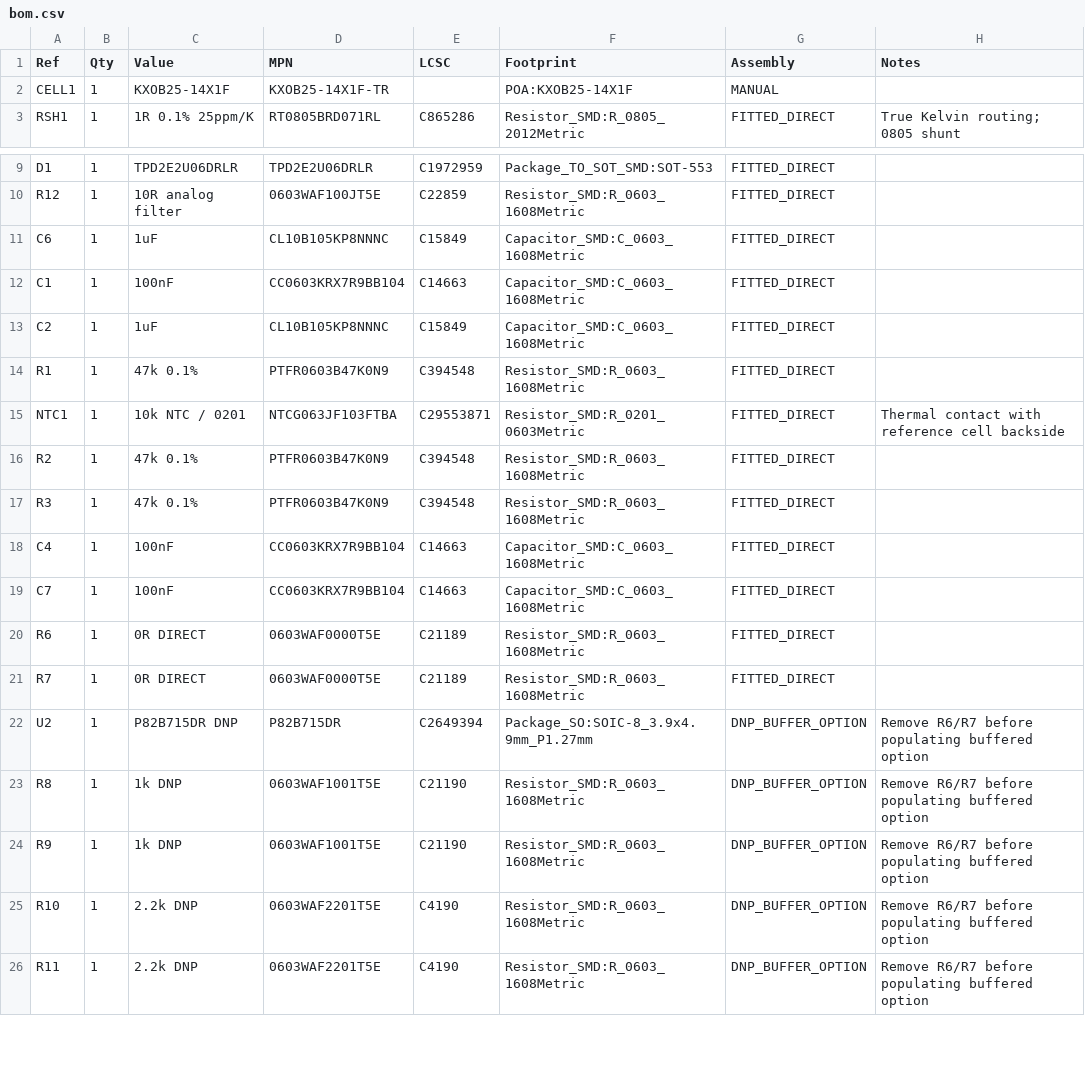
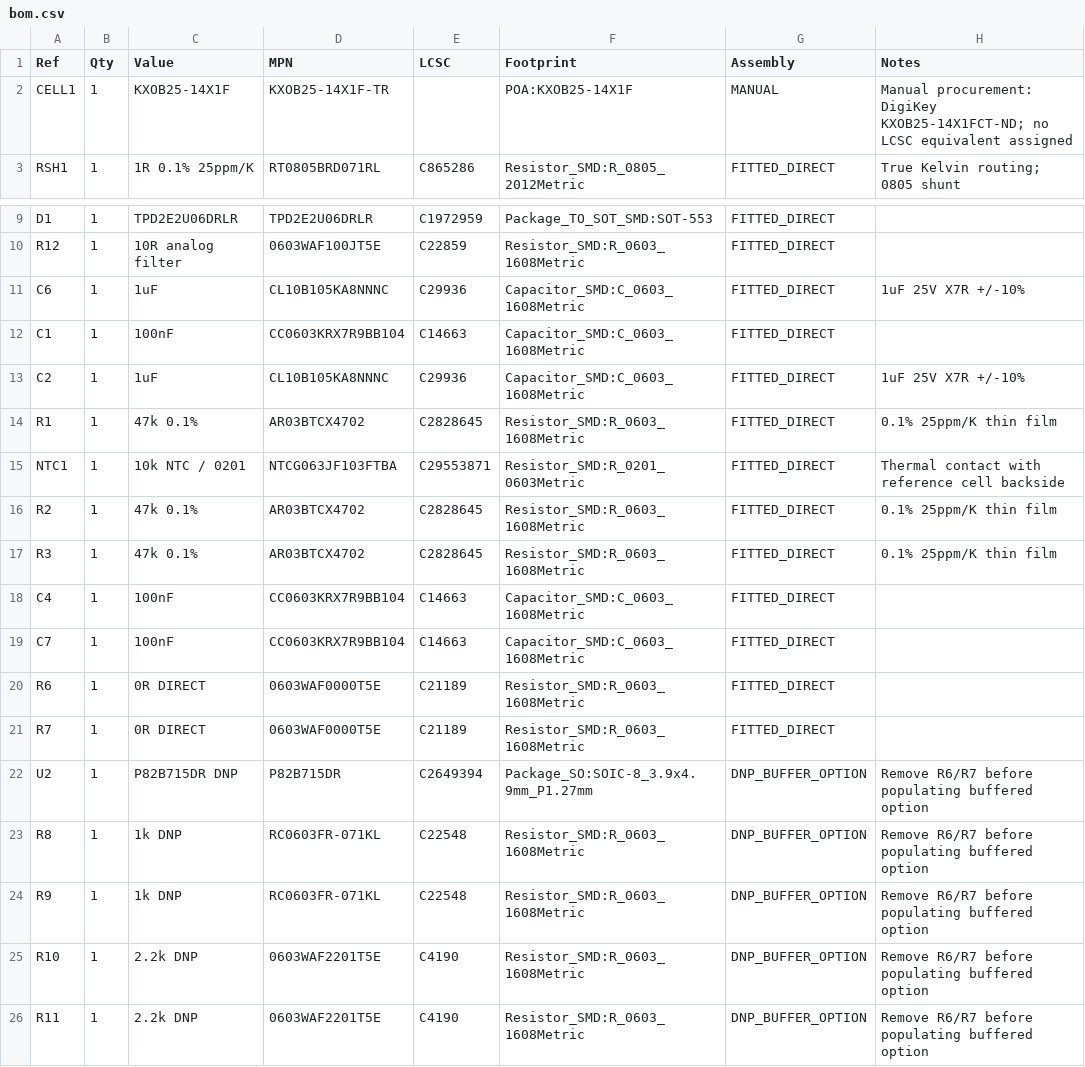
Before and after one commit to feliksdd/poa-sensor, a CSV file: bom/bom.csv, drawn as a sheet; only a part is shown, gaps mark what is left out.

Commit message:
Optimize LCSC sourcing and synchronize component metadata
Use stocked Samsung 25V X7R capacitors and Yageo optional pull-ups. Select stocked Viking 47k 0.1% resistors with documented 25ppm/K TCR. Keep the reference cell as a separate DigiKey purchase and preserve all CAD geometry and connectivity.

```diff
--- a/bom/bom.csv
+++ b/bom/bom.csv
@@ -1,3 +1,3 @@
 Ref,Qty,Value,MPN,LCSC,Footprint,Assembly,Notes
-CELL1,1,KXOB25-14X1F,KXOB25-14X1F-TR,,POA:KXOB25-14X1F,MANUAL,
+CELL1,1,KXOB25-14X1F,KXOB25-14X1F-TR,,POA:KXOB25-14X1F,MANUAL,Manual procurement: DigiKey KXOB25-14X1FCT-ND; no LCSC equivalent assigned
 RSH1,1,1R 0.1% 25ppm/K,RT0805BRD071RL,C865286,Resistor_SMD:R_0805_2012Metric,FITTED_DIRECT,True Kelvin routing; 0805 shunt
@@ -10,9 +10,9 @@ D1,1,TPD2E2U06DRLR,TPD2E2U06DRLR,C1972959,Package_TO_SOT_SMD:SOT-553,FITTED_DIRE
 R12,1,10R analog filter,0603WAF100JT5E,C22859,Resistor_SMD:R_0603_1608Metric,FITTED_DIRECT,
-C6,1,1uF,CL10B105KP8NNNC,C15849,Capacitor_SMD:C_0603_1608Metric,FITTED_DIRECT,
+C6,1,1uF,CL10B105KA8NNNC,C29936,Capacitor_SMD:C_0603_1608Metric,FITTED_DIRECT,1uF 25V X7R +/-10%
 C1,1,100nF,CC0603KRX7R9BB104,C14663,Capacitor_SMD:C_0603_1608Metric,FITTED_DIRECT,
-C2,1,1uF,CL10B105KP8NNNC,C15849,Capacitor_SMD:C_0603_1608Metric,FITTED_DIRECT,
-R1,1,47k 0.1%,PTFR0603B47K0N9,C394548,Resistor_SMD:R_0603_1608Metric,FITTED_DIRECT,
+C2,1,1uF,CL10B105KA8NNNC,C29936,Capacitor_SMD:C_0603_1608Metric,FITTED_DIRECT,1uF 25V X7R +/-10%
+R1,1,47k 0.1%,AR03BTCX4702,C2828645,Resistor_SMD:R_0603_1608Metric,FITTED_DIRECT,0.1% 25ppm/K thin film
 NTC1,1,10k NTC / 0201,NTCG063JF103FTBA,C29553871,Resistor_SMD:R_0201_0603Metric,FITTED_DIRECT,Thermal contact with reference cell backside
-R2,1,47k 0.1%,PTFR0603B47K0N9,C394548,Resistor_SMD:R_0603_1608Metric,FITTED_DIRECT,
-R3,1,47k 0.1%,PTFR0603B47K0N9,C394548,Resistor_SMD:R_0603_1608Metric,FITTED_DIRECT,
+R2,1,47k 0.1%,AR03BTCX4702,C2828645,Resistor_SMD:R_0603_1608Metric,FITTED_DIRECT,0.1% 25ppm/K thin film
+R3,1,47k 0.1%,AR03BTCX4702,C2828645,Resistor_SMD:R_0603_1608Metric,FITTED_DIRECT,0.1% 25ppm/K thin film
 C4,1,100nF,CC0603KRX7R9BB104,C14663,Capacitor_SMD:C_0603_1608Metric,FITTED_DIRECT,
@@ -22,4 +22,4 @@ R7,1,0R DIRECT,0603WAF0000T5E,C21189,Resistor_SMD:R_0603_1608Metric,FITTED_DIREC
 U2,1,P82B715DR DNP,P82B715DR,C2649394,Package_SO:SOIC-8_3.9x4.9mm_P1.27mm,DNP_BUFFER_OPTION,Remove R6/R7 before populating buffered option
-R8,1,1k DNP,0603WAF1001T5E,C21190,Resistor_SMD:R_0603_1608Metric,DNP_BUFFER_OPTION,Remove R6/R7 before populating buffered option
-R9,1,1k DNP,0603WAF1001T5E,C21190,Resistor_SMD:R_0603_1608Metric,DNP_BUFFER_OPTION,Remove R6/R7 before populating buffered option
+R8,1,1k DNP,RC0603FR-071KL,C22548,Resistor_SMD:R_0603_1608Metric,DNP_BUFFER_OPTION,Remove R6/R7 before populating buffered option
+R9,1,1k DNP,RC0603FR-071KL,C22548,Resistor_SMD:R_0603_1608Metric,DNP_BUFFER_OPTION,Remove R6/R7 before populating buffered option
 R10,1,2.2k DNP,0603WAF2201T5E,C4190,Resistor_SMD:R_0603_1608Metric,DNP_BUFFER_OPTION,Remove R6/R7 before populating buffered option
```
Also changed, not shown: 4 other files.
